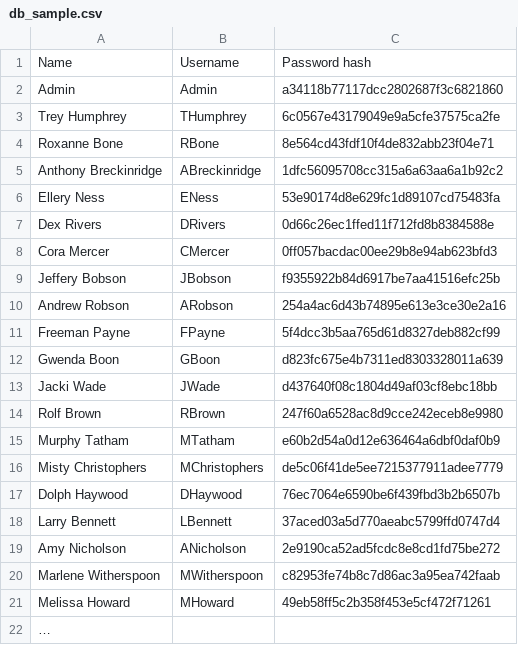
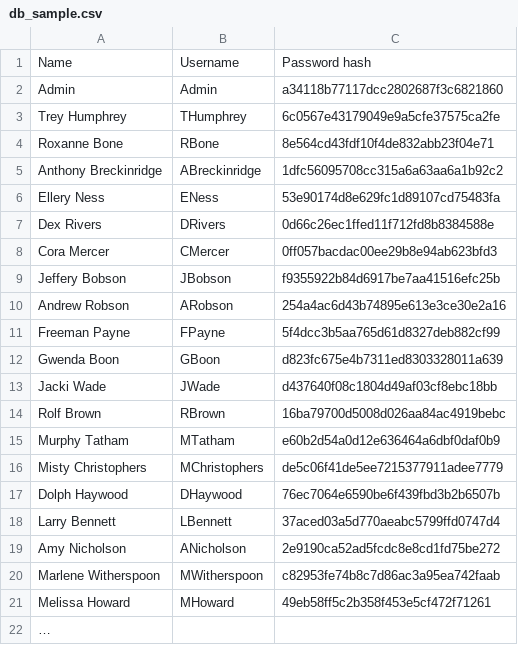
Before and after one commit to z3account/z3account.github.io, a CSV file: users/017ba547be845db91872060f17aa273e/emails/attachments/db_sample.csv, drawn as a sheet.

Commit message:
Add files via upload

```diff
--- a/users/017ba547be845db91872060f17aa273e/emails/attachments/db_sample.csv
+++ b/users/017ba547be845db91872060f17aa273e/emails/attachments/db_sample.csv
@@ -13,3 +13,3 @@ Gwenda Boon,GBoon,d823fc675e4b7311ed8303328011a639
 Jacki Wade,JWade,d437640f08c1804d49af03cf8ebc18bb
-Rolf Brown,RBrown,247f60a6528ac8d9cce242eceb8e9980
+Rolf Brown,RBrown,16ba79700d5008d026aa84ac4919bebc
 Murphy Tatham,MTatham,e60b2d54a0d12e636464a6dbf0daf0b9
```
